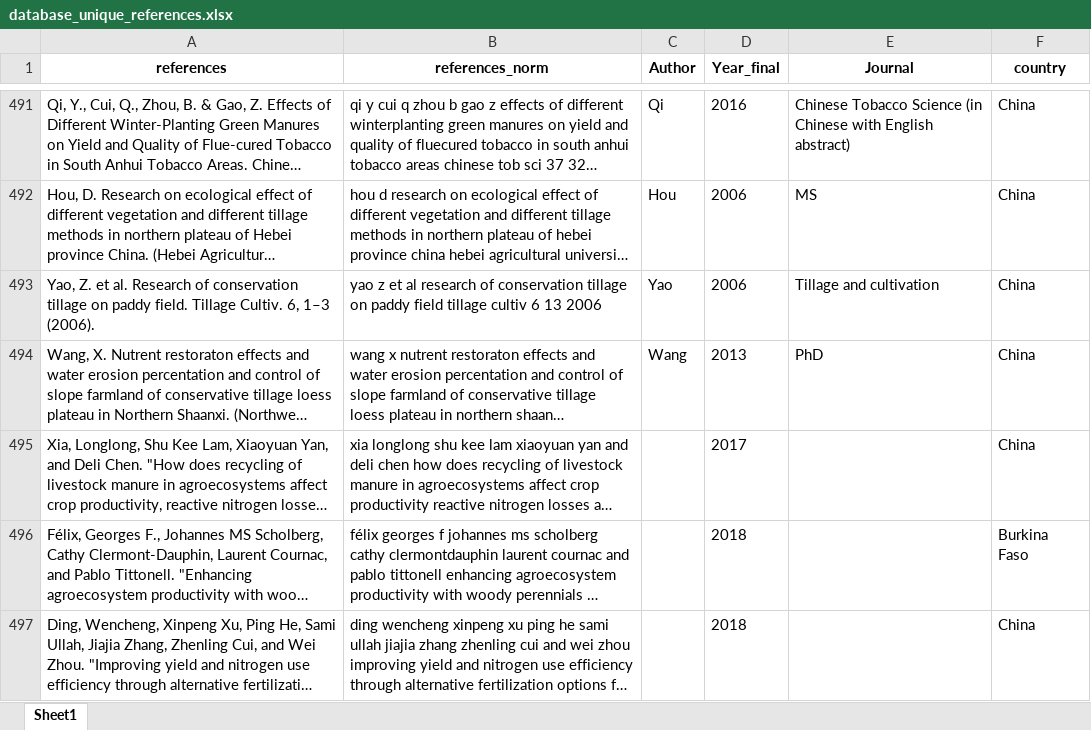
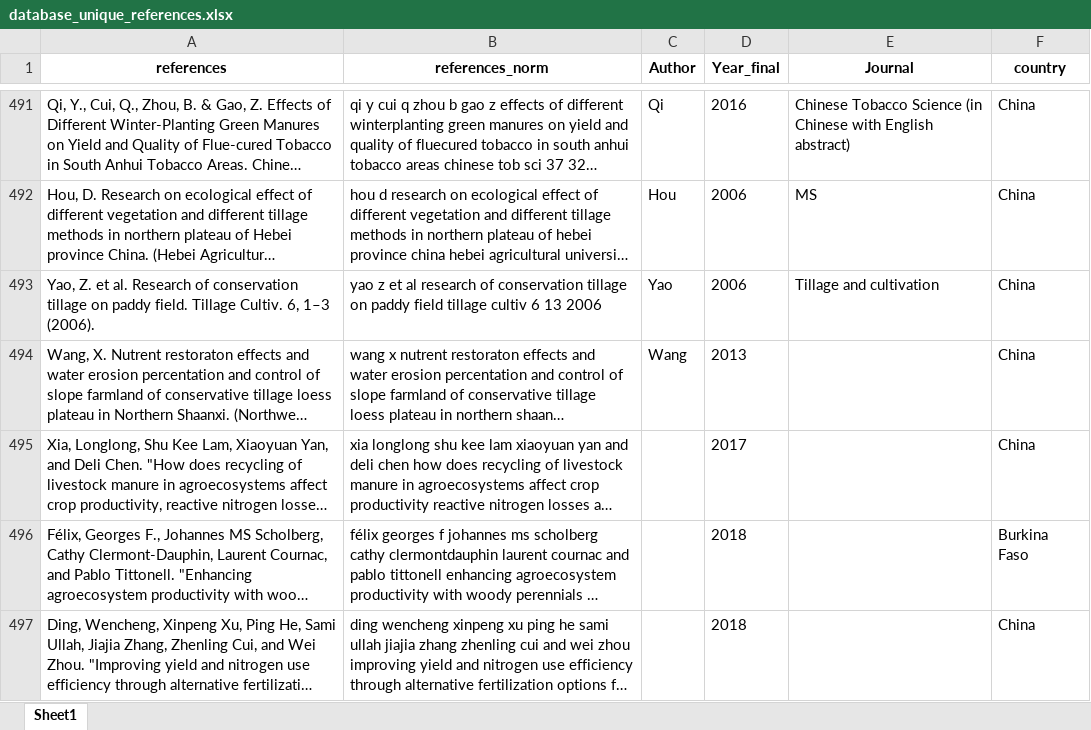
Before and after one commit to oziashounkpatin/Global-yield-variability-drivers, an Excel workbook: Preliminary data/database_unique_references.xlsx, sheet Sheet1, drawn as a sheet; only a part is shown, gaps mark what is left out; long unchanged cells end in …; values as stored, in another font and other column widths than the file's, no borders; the diff names each change by its address in the sheet, - before the commit and + after, or states it on an @@ line.

```diff
--- a/Preliminary data/database_unique_references.xlsx (sheet Sheet1)
+++ b/Preliminary data/database_unique_references.xlsx (sheet Sheet1)
-E494 (Journal): PhD
+E494 (Journal): (empty)
```
Also changed, not shown: 14 other files.
